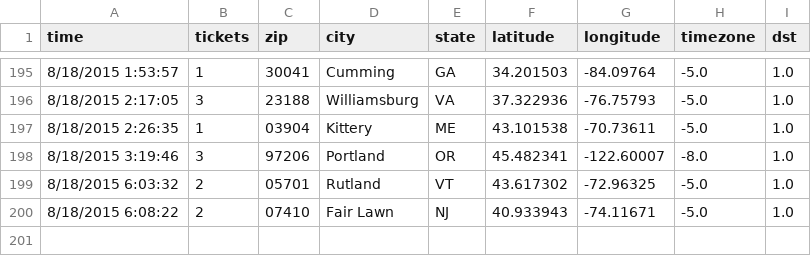
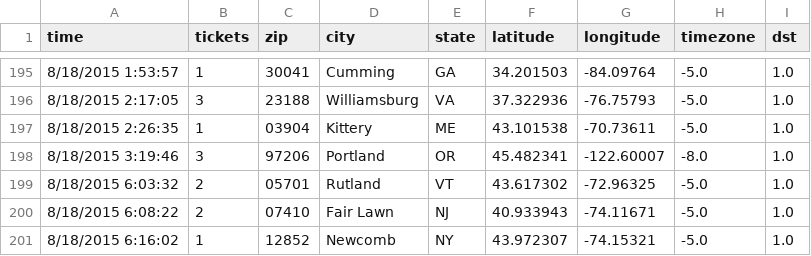
Before and after one commit to magnaball/magnaball.github.com, a CSV file: scripts/data/magnaball.csv, drawn as a sheet; only a part is shown, gaps mark what is left out; the diff names each change by its address in the sheet, - before the commit and + after, or states it on an @@ line.

```diff
--- a/scripts/data/magnaball.csv
+++ b/scripts/data/magnaball.csv
+row 201: 8/18/2015 6:16:02 | 1 | 12852 | Newcomb | NY | 43.972307 | -74.15321 | -5.0 | 1.0
```
Also changed, not shown: 1 other file.
